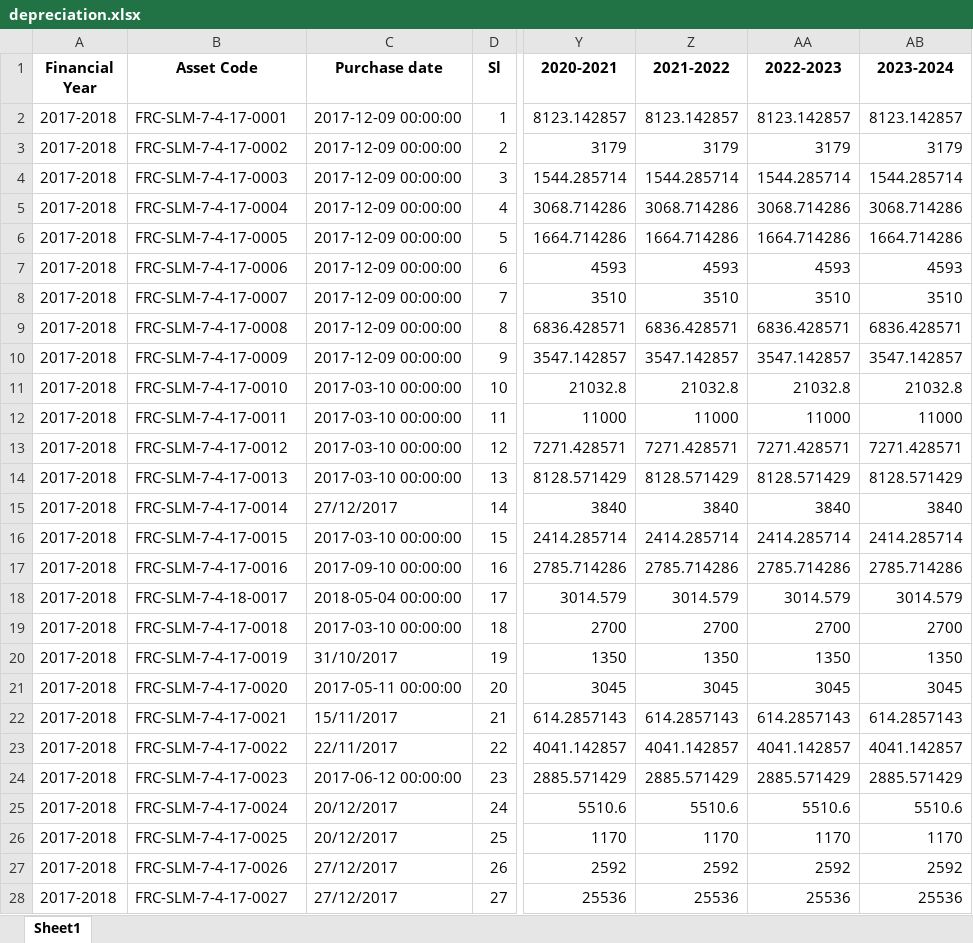
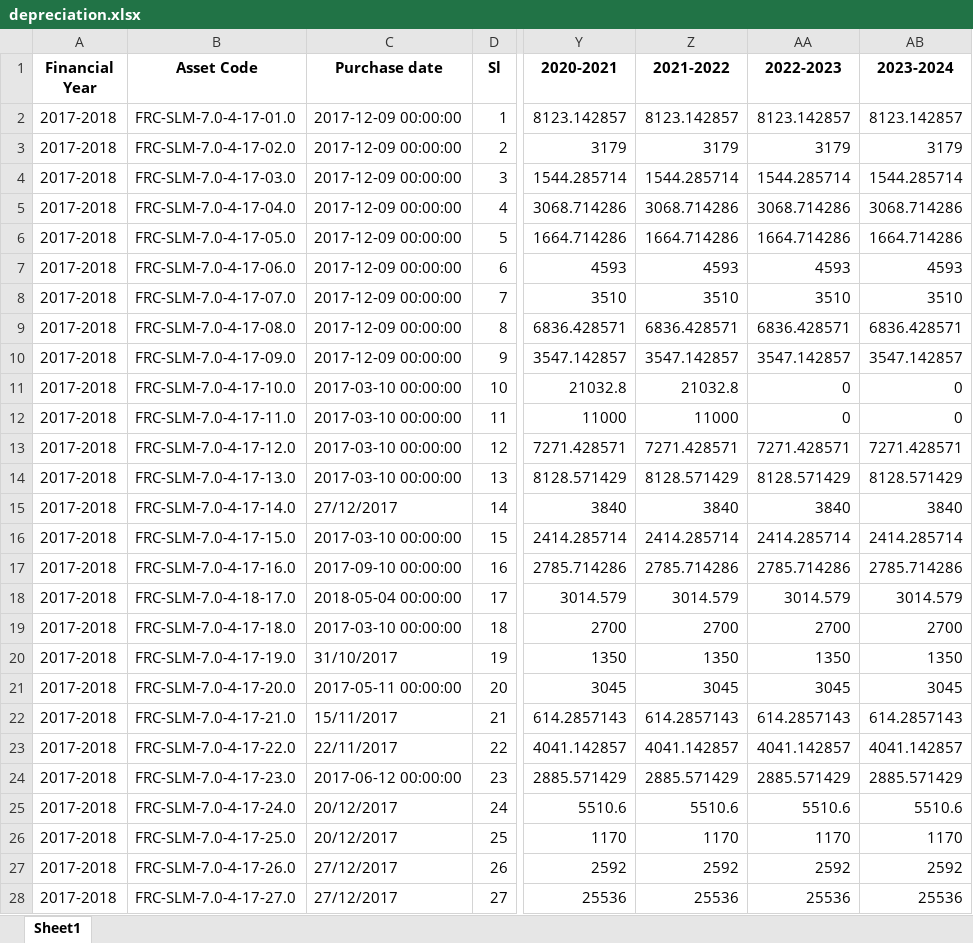
Before and after one commit to ANIKFRCBD/AFAR_NEW_VERSION, an Excel workbook: afar_project/csv_path/sample/depreciation.xlsx, sheet Sheet1, drawn as a sheet; only a part is shown, gaps mark what is left out; values as stored, in another font and other column widths than the file's, no borders; the diff covers the shown part only; the diff names each change by its address in the sheet, - before the commit and + after, or states it on an @@ line.

Commit message:
depreciation

```diff
--- a/afar_project/csv_path/sample/depreciation.xlsx (sheet Sheet1)
+++ b/afar_project/csv_path/sample/depreciation.xlsx (sheet Sheet1)
-B2 (Asset Code): FRC-SLM-7-4-17-0001
+B2 (Asset Code): FRC-SLM-7.0-4-17-01.0
-B3 (Asset Code): FRC-SLM-7-4-17-0002
+B3 (Asset Code): FRC-SLM-7.0-4-17-02.0
-B4 (Asset Code): FRC-SLM-7-4-17-0003
+B4 (Asset Code): FRC-SLM-7.0-4-17-03.0
-B5 (Asset Code): FRC-SLM-7-4-17-0004
+B5 (Asset Code): FRC-SLM-7.0-4-17-04.0
-B6 (Asset Code): FRC-SLM-7-4-17-0005
+B6 (Asset Code): FRC-SLM-7.0-4-17-05.0
-B7 (Asset Code): FRC-SLM-7-4-17-0006
+B7 (Asset Code): FRC-SLM-7.0-4-17-06.0
-B8 (Asset Code): FRC-SLM-7-4-17-0007
+B8 (Asset Code): FRC-SLM-7.0-4-17-07.0
-B9 (Asset Code): FRC-SLM-7-4-17-0008
+B9 (Asset Code): FRC-SLM-7.0-4-17-08.0
-B10 (Asset Code): FRC-SLM-7-4-17-0009
+B10 (Asset Code): FRC-SLM-7.0-4-17-09.0
-B11 (Asset Code): FRC-SLM-7-4-17-0010
+B11 (Asset Code): FRC-SLM-7.0-4-17-10.0
-AA11 (2022-2023): 21032.8
+AA11 (2022-2023): 0
-AB11 (2023-2024): 21032.8
+AB11 (2023-2024): 0
-B12 (Asset Code): FRC-SLM-7-4-17-0011
+B12 (Asset Code): FRC-SLM-7.0-4-17-11.0
-AA12 (2022-2023): 11000
+AA12 (2022-2023): 0
-AB12 (2023-2024): 11000
+AB12 (2023-2024): 0
-B13 (Asset Code): FRC-SLM-7-4-17-0012
+B13 (Asset Code): FRC-SLM-7.0-4-17-12.0
-B14 (Asset Code): FRC-SLM-7-4-17-0013
+B14 (Asset Code): FRC-SLM-7.0-4-17-13.0
-B15 (Asset Code): FRC-SLM-7-4-17-0014
+B15 (Asset Code): FRC-SLM-7.0-4-17-14.0
-B16 (Asset Code): FRC-SLM-7-4-17-0015
+B16 (Asset Code): FRC-SLM-7.0-4-17-15.0
-B17 (Asset Code): FRC-SLM-7-4-17-0016
+B17 (Asset Code): FRC-SLM-7.0-4-17-16.0
-B18 (Asset Code): FRC-SLM-7-4-18-0017
+B18 (Asset Code): FRC-SLM-7.0-4-18-17.0
-B19 (Asset Code): FRC-SLM-7-4-17-0018
+B19 (Asset Code): FRC-SLM-7.0-4-17-18.0
-B20 (Asset Code): FRC-SLM-7-4-17-0019
+B20 (Asset Code): FRC-SLM-7.0-4-17-19.0
-B21 (Asset Code): FRC-SLM-7-4-17-0020
+B21 (Asset Code): FRC-SLM-7.0-4-17-20.0
-B22 (Asset Code): FRC-SLM-7-4-17-0021
+B22 (Asset Code): FRC-SLM-7.0-4-17-21.0
-B23 (Asset Code): FRC-SLM-7-4-17-0022
+B23 (Asset Code): FRC-SLM-7.0-4-17-22.0
-B24 (Asset Code): FRC-SLM-7-4-17-0023
+B24 (Asset Code): FRC-SLM-7.0-4-17-23.0
-B25 (Asset Code): FRC-SLM-7-4-17-0024
+B25 (Asset Code): FRC-SLM-7.0-4-17-24.0
-B26 (Asset Code): FRC-SLM-7-4-17-0025
+B26 (Asset Code): FRC-SLM-7.0-4-17-25.0
-B27 (Asset Code): FRC-SLM-7-4-17-0026
+B27 (Asset Code): FRC-SLM-7.0-4-17-26.0
-B28 (Asset Code): FRC-SLM-7-4-17-0027
+B28 (Asset Code): FRC-SLM-7.0-4-17-27.0
```
Also changed, not shown: 287 edited cells elsewhere in this sheet, afar_project/csv_path/sample/asset_register.xlsx, 4 other files.
